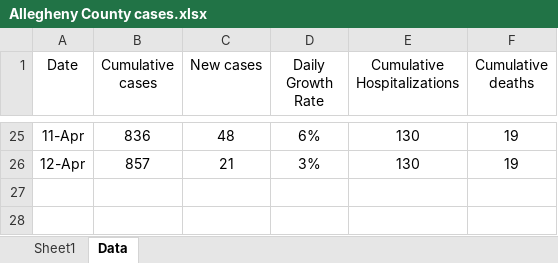
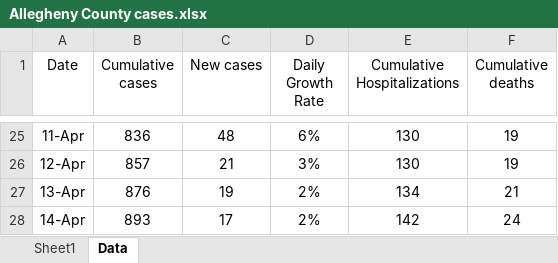
Before and after one commit to okaakshay/Pittsburgh-COVID19-Case-Analysis, an Excel workbook: Allegheny County cases.xlsx, sheet Data, drawn as a sheet; only a part is shown, gaps mark what is left out; values as stored, in another font and other column widths than the file's, no borders; the diff names each change by its address in the sheet, - before the commit and + after, or states it on an @@ line.

Commit message:
Data Update

```diff
--- a/Allegheny County cases.xlsx (sheet Data)
+++ b/Allegheny County cases.xlsx (sheet Data)
+row 27: 13-Apr | 876 | 19 | 2% | 134 | 21
+row 28: 14-Apr | 893 | 17 | 2% | 142 | 24
```
Also changed, not shown: 5 other files.
